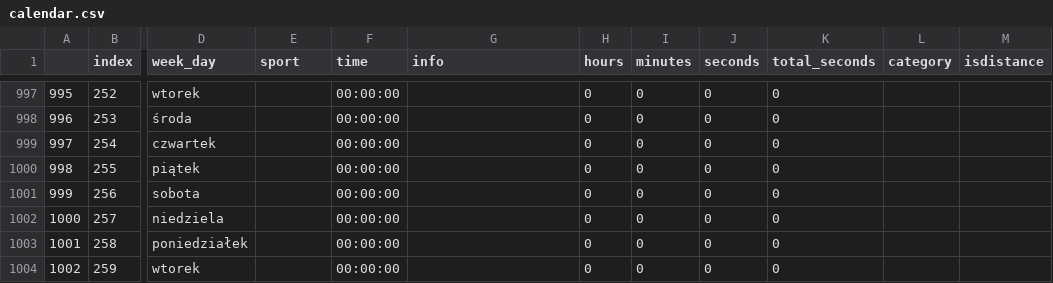
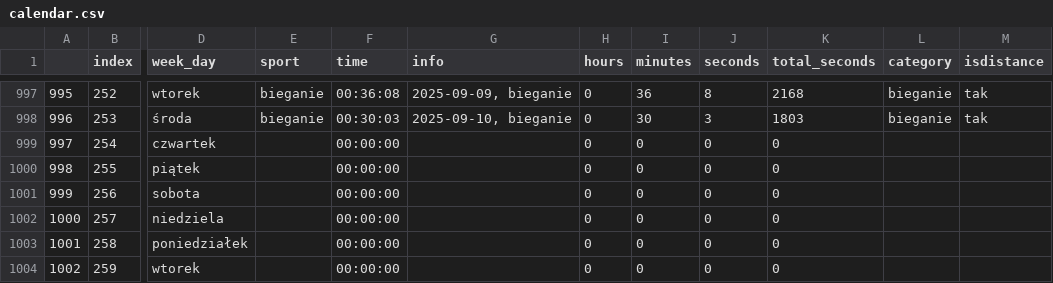
Before and after one commit to przemekolender/SportTracker, a CSV file: files/calendar.csv, drawn as a sheet; only a part is shown, gaps mark what is left out; the diff covers the shown part only; the diff names each change by its address in the sheet, - before the commit and + after, or states it on an @@ line.

```diff
--- a/files/calendar.csv
+++ b/files/calendar.csv
-E997:E998 (sport): (empty)
+E997:E998 (sport): bieganie
-F997 (time): 00:00:00
+F997 (time): 00:36:08
-G997 (info): (empty)
+G997 (info): 2025-09-09, bieganie
-I997 (minutes): 0
+I997 (minutes): 36
-J997 (seconds): 0
+J997 (seconds): 8
-K997 (total_seconds): 0
+K997 (total_seconds): 2168
-L997:L998 (category): (empty)
+L997:L998 (category): bieganie
-M997:M998 (isdistance): (empty)
+M997:M998 (isdistance): tak
-F998 (time): 00:00:00
+F998 (time): 00:30:03
-G998 (info): (empty)
+G998 (info): 2025-09-10, bieganie
-I998 (minutes): 0
+I998 (minutes): 30
-J998 (seconds): 0
+J998 (seconds): 3
-K998 (total_seconds): 0
+K998 (total_seconds): 1803
```
Also changed, not shown: 27 edited cells elsewhere in this file, files/workouts.csv.
